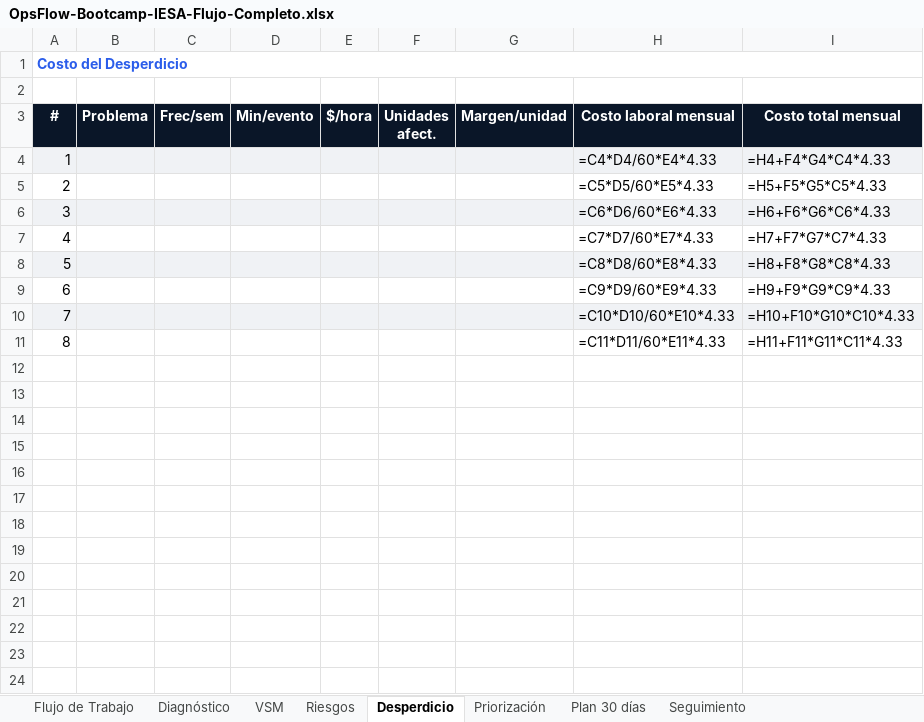
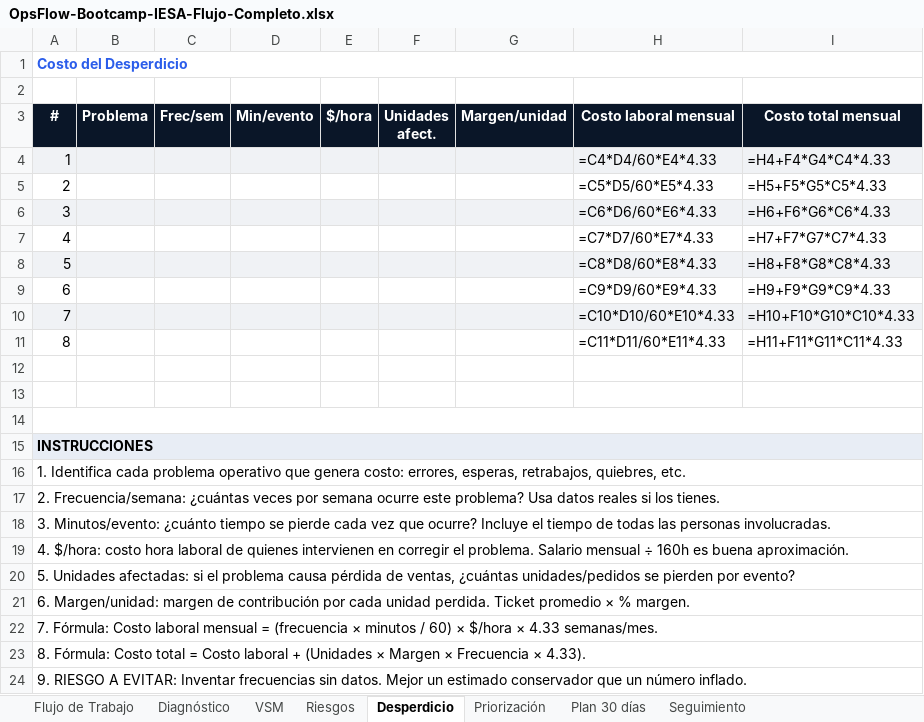
Before and after one commit to gonzalezulises/BootCampIesav1.0, an Excel workbook: docs/OpsFlow-Bootcamp-IESA-Flujo-Completo.xlsx, sheet Desperdicio, drawn as a sheet; values as stored, in another font and other column widths than the file's, no borders; formulas without a stored value are shown as written; the diff names each change by its address in the sheet, - before the commit and + after, or states it on an @@ line.

```diff
--- a/docs/OpsFlow-Bootcamp-IESA-Flujo-Completo.xlsx (sheet Desperdicio)
+++ b/docs/OpsFlow-Bootcamp-IESA-Flujo-Completo.xlsx (sheet Desperdicio)
+row 12: (empty)
+row 13: (empty)
+row 14: (empty)
+row 15: INSTRUCCIONES
+row 16: 1. Identifica cada problema operativo que genera costo: errores, esperas, retrabajos, quiebres, etc.
+row 17: 2. Frecuencia/semana: ¿cuántas veces por semana ocurre este problema? Usa datos reales si los tienes.
+row 18: 3. Minutos/evento: ¿cuánto tiempo se pierde cada vez que ocurre? Incluye el tiempo de todas las personas involucradas.
+row 19: 4. $/hora: costo hora laboral de quienes intervienen en corregir el problema. Salario mensual ÷ 160h es buena aproximación.
+row 20: 5. Unidades afectadas: si el problema causa pérdida de ventas, ¿cuántas unidades/pedidos se pierden por evento?
+row 21: 6. Margen/unidad: margen de contribución por cada unidad perdida. Ticket promedio × % margen.
+row 22: 7. Fórmula: Costo laboral mensual = (frecuencia × minutos / 60) × $/hora × 4.33 semanas/mes.
+row 23: 8. Fórmula: Costo total = Costo laboral + (Unidades × Margen × Frecuencia × 4.33).
+row 24: 9. RIESGO A EVITAR: Inventar frecuencias sin datos. Mejor un estimado conservador que un número inflado.
```
Also changed, not shown: sheet Seguimiento, sheet Plan 30 días, sheet VSM, sheet Riesgos, sheet Priorización, sheet Diagnóstico, 1 more sheet.
